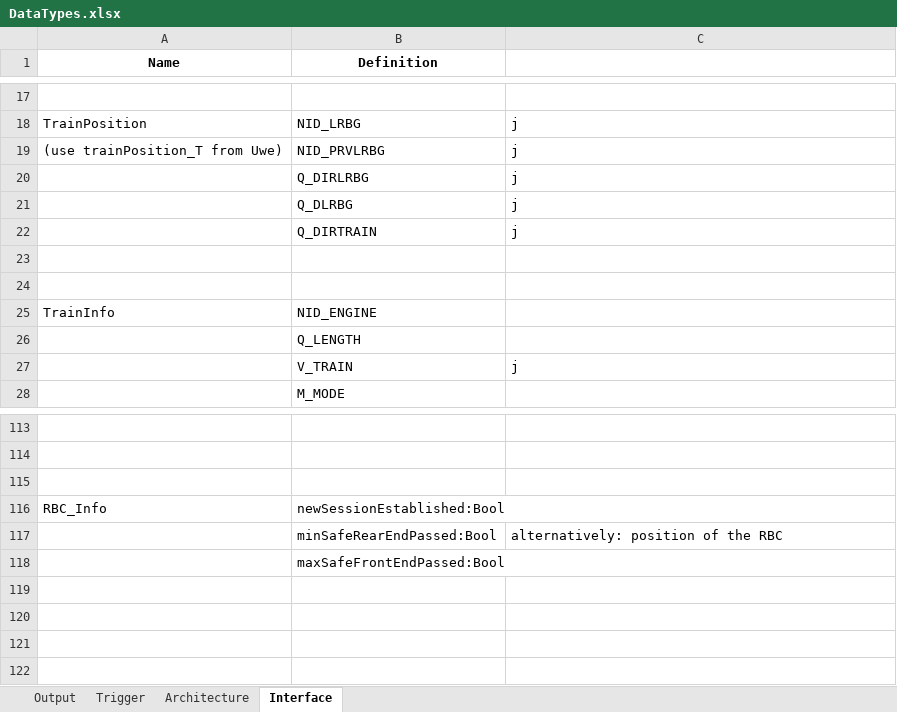
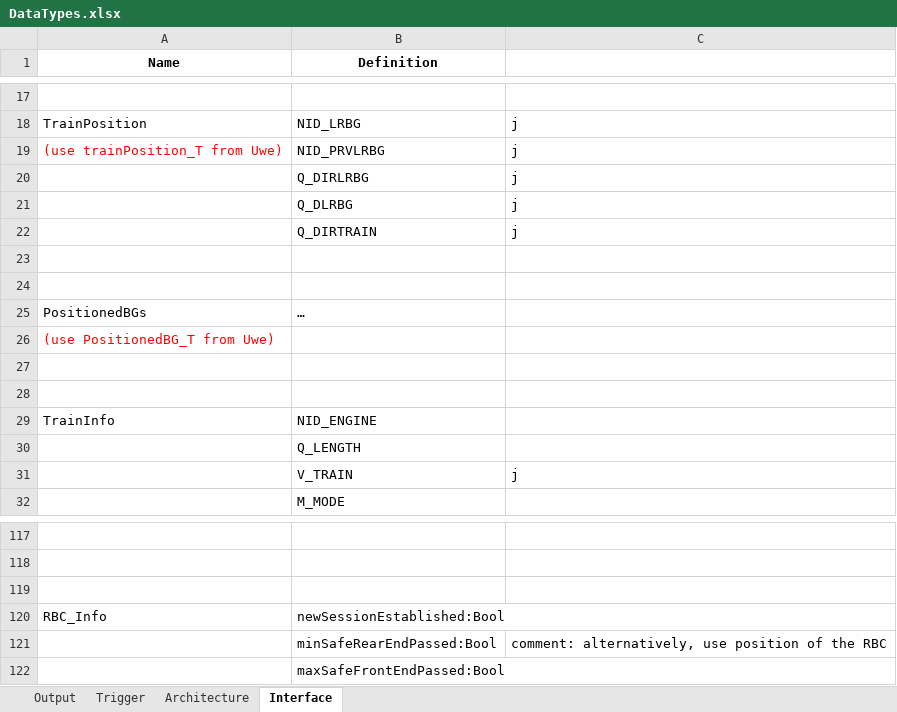
Before and after one commit to openETCS/modeling, an Excel workbook: model/sysml/WP3-Initial-Architecture/ManageLocationRelatedInformation/ManageTrainPosition/ManagePositionReport/DataTypes.xlsx, sheet Interface, drawn as a sheet; only a part is shown, gaps mark what is left out; values as stored, in another font and other column widths than the file's, no borders; addresses are those after the commit; the diff names each change by its address in the sheet, - before the commit and + after, or states it on an @@ line.

Commit message:
added interface PositionedBGs

```diff
--- a/model/sysml/WP3-Initial-Architecture/ManageLocationRelatedInformation/ManageTrainPosition/ManagePositionReport/DataTypes.xlsx (sheet Interface)
+++ b/model/sysml/WP3-Initial-Architecture/ManageLocationRelatedInformation/ManageTrainPosition/ManagePositionReport/DataTypes.xlsx (sheet Interface)
-A19 text colour: black
+A19 text colour: #FF0000
+row 25: PositionedBGs | …
+row 26: (use PositionedBG_T from Uwe)
+row 27: (empty)
+row 28: (empty)
-C121: alternatively: position of the RBC
+C121: comment: alternatively, use position of the RBC
```
